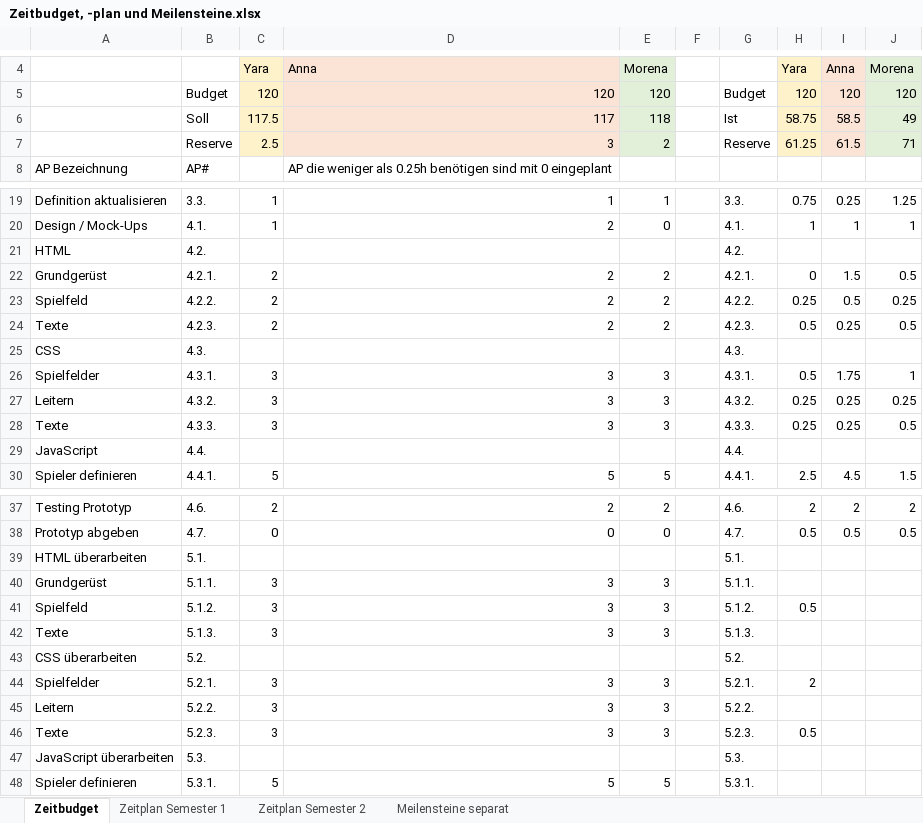
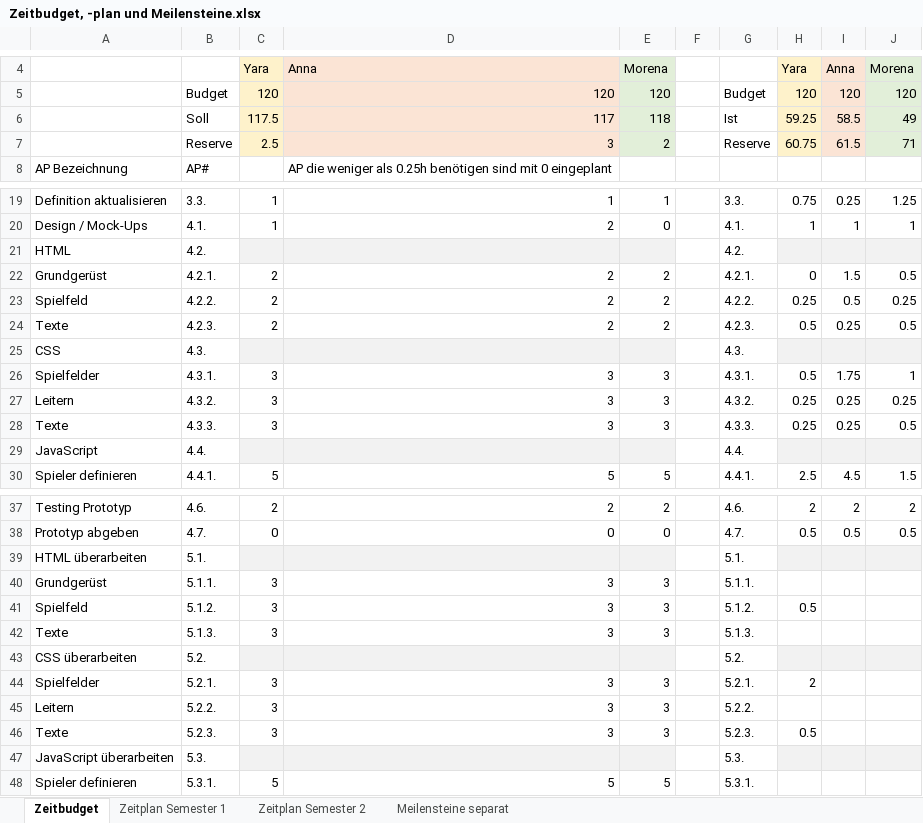
Before and after one commit to anna-staub/leiterlispiel, an Excel workbook: documents/Zeitbudget, -plan und Meilensteine.xlsx, sheet Zeitbudget, drawn as a sheet; only a part is shown, gaps mark what is left out; values as stored, in another font and other column widths than the file's, no borders; the diff covers the shown part only; the diff names each change by its address in the sheet, - before the commit and + after, or states it on an @@ line.

```diff
--- a/documents/Zeitbudget, -plan und Meilensteine.xlsx (sheet Zeitbudget)
+++ b/documents/Zeitbudget, -plan und Meilensteine.xlsx (sheet Zeitbudget)
-H6: 58.75
+H6: 59.25
-H7: 61.25
+H7: 60.75
-C21:E21 fill: none
+C21:E21 fill: #F2F2F2
-H21:J21 fill: none
+H21:J21 fill: #F2F2F2
-C25:E25 fill: none
+C25:E25 fill: #F2F2F2
-H25:J25 fill: none
+H25:J25 fill: #F2F2F2
-C29:E29 fill: none
+C29:E29 fill: #F2F2F2
-H29:J29 fill: none
+H29:J29 fill: #F2F2F2
-C39:E39 fill: none
+C39:E39 fill: #F2F2F2
-H39:J39 fill: none
+H39:J39 fill: #F2F2F2
-C43:E43 fill: none
+C43:E43 fill: #F2F2F2
-H43:J43 fill: none
+H43:J43 fill: #F2F2F2
-C47:E47 fill: none
+C47:E47 fill: #F2F2F2
-H47:J47 fill: none
+H47:J47 fill: #F2F2F2
```
Also changed, not shown: 1 edited cell elsewhere in this sheet, 1 other file.
